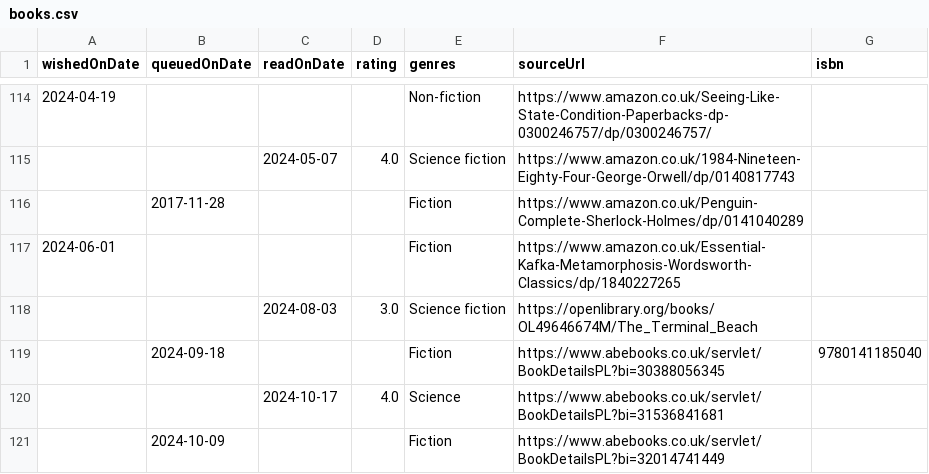
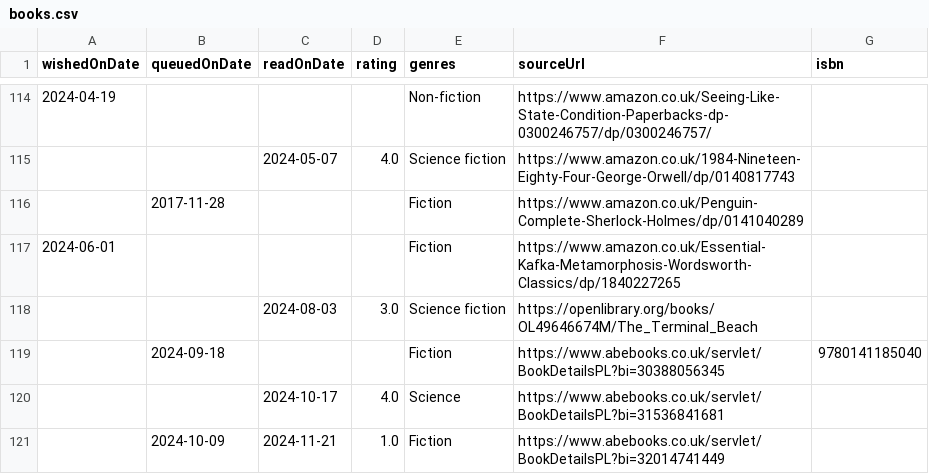
Before and after one commit to ruicsh/ruicsh.github.io, a CSV file: books.csv, drawn as a sheet; only a part is shown, gaps mark what is left out; the diff names each change by its address in the sheet, - before the commit and + after, or states it on an @@ line.

```diff
--- a/books.csv
+++ b/books.csv
-C121 (readOnDate): (empty)
+C121 (readOnDate): 2024-11-21
-D121 (rating): (empty)
+D121 (rating): 1.0
```
Also changed, not shown: films.csv.
